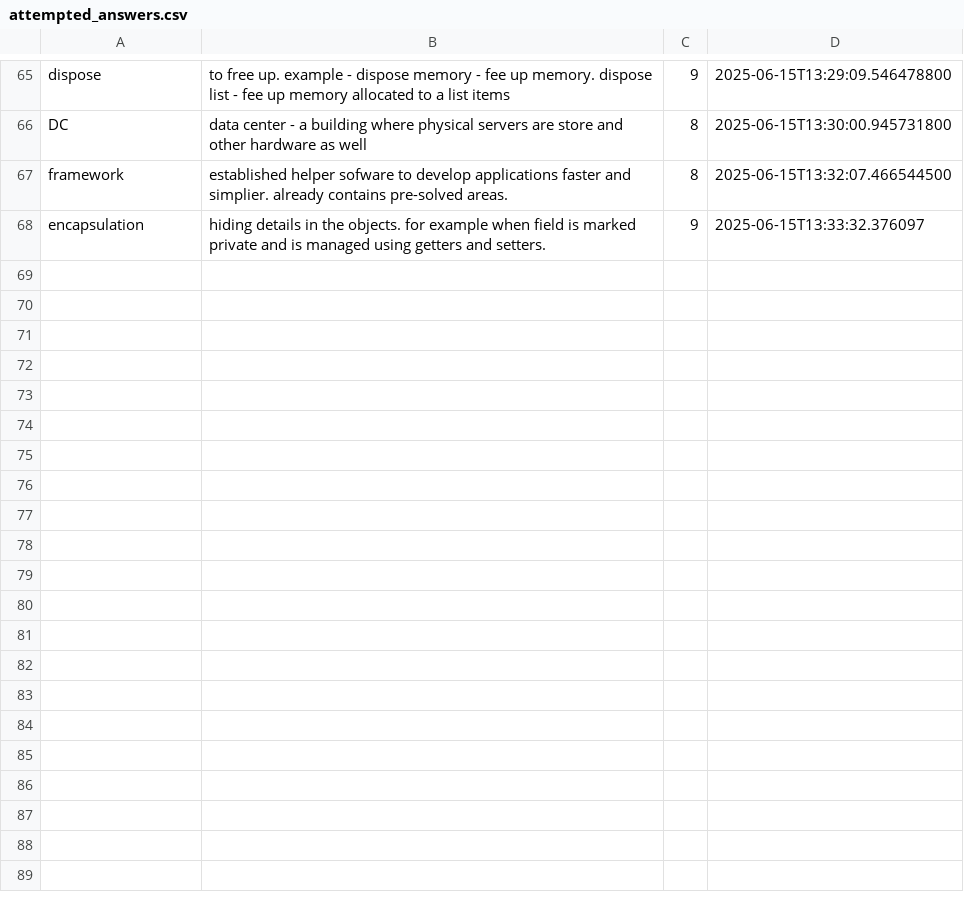
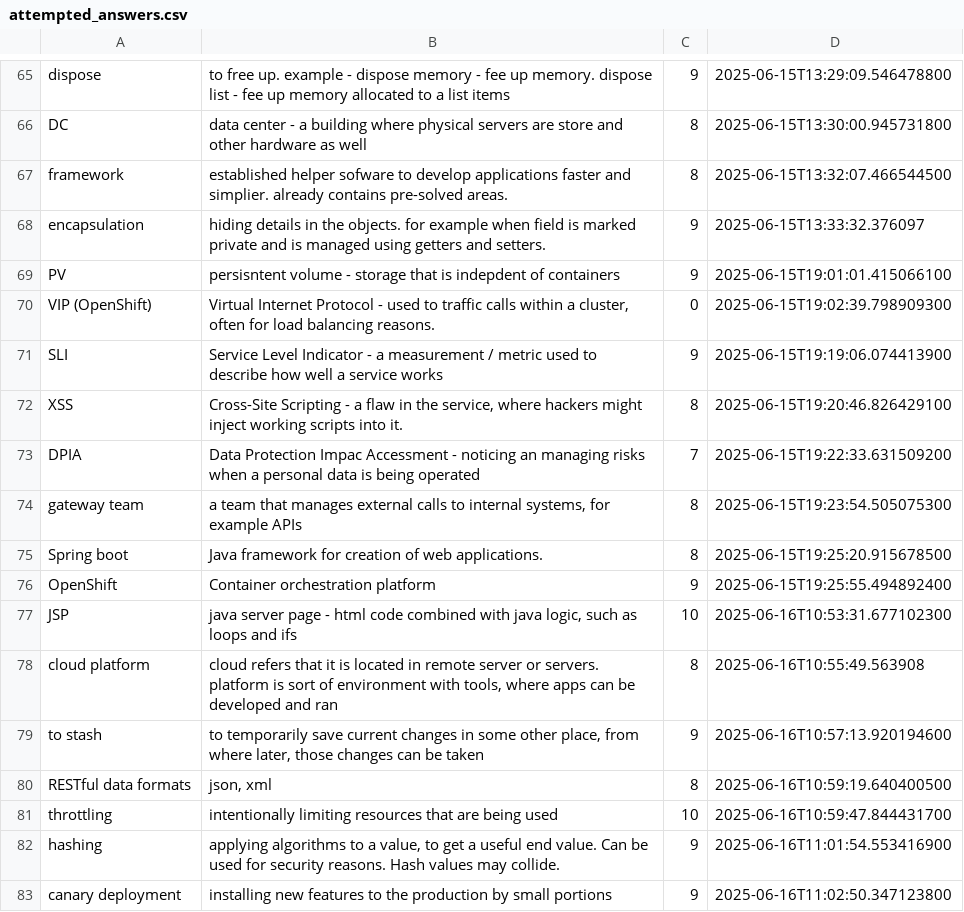
Before and after one commit to wishpath/one-liners, a CSV file: src/main/java/org/sa/attempted_answers.csv, drawn as a sheet; only a part is shown, gaps mark what is left out.

```diff
--- a/src/main/java/org/sa/attempted_answers.csv
+++ b/src/main/java/org/sa/attempted_answers.csv
@@ -68 +68,16 @@ framework;established helper sofware to develop applications faster and simplier
 encapsulation;hiding details in the objects. for example when field is marked private and is managed using getters and setters.;9;2025-06-15T13:33:32.376097
+PV;persisntent volume - storage that is indepdent of containers;9;2025-06-15T19:01:01.415066100
+VIP (OpenShift);Virtual Internet Protocol - used to traffic calls within a cluster, often for load balancing reasons.;0;2025-06-15T19:02:39.798909300
+SLI;Service Level Indicator - a measurement / metric used to describe how well a service works;9;2025-06-15T19:19:06.074413900
+XSS;Cross-Site Scripting - a flaw in the service, where hackers might inject working scripts into it.;8;2025-06-15T19:20:46.826429100
+DPIA;Data Protection Impac Accessment - noticing an managing risks when a personal data is being operated;7;2025-06-15T19:22:33.631509200
+gateway team;a team that manages external calls to internal systems, for example APIs;8;2025-06-15T19:23:54.505075300
+Spring boot;Java framework for creation of web applications.;8;2025-06-15T19:25:20.915678500
+OpenShift;Container orchestration platform;9;2025-06-15T19:25:55.494892400
+JSP;java server page - html code combined with java logic, such as loops and ifs;10;2025-06-16T10:53:31.677102300
+cloud platform;cloud refers that it is located in remote server or servers. platform is sort of environment with tools, where apps can be developed and ran;8;2025-06-16T10:55:49.563908
+to stash;to temporarily save current changes in some other place, from where later, those changes can be taken;9;2025-06-16T10:57:13.920194600
+RESTful data formats;json, xml;8;2025-06-16T10:59:19.640400500
+throttling;intentionally limiting resources that are being used;10;2025-06-16T10:59:47.844431700
+hashing;applying algorithms to a value, to get a useful end value. Can be used for security reasons. Hash values may collide.;9;2025-06-16T11:01:54.553416900
+canary deployment;installing new features to the production by small portions;9;2025-06-16T11:02:50.347123800
```
Also changed, not shown: src/main/java/org/sa/not_today.csv, 4 other files.
